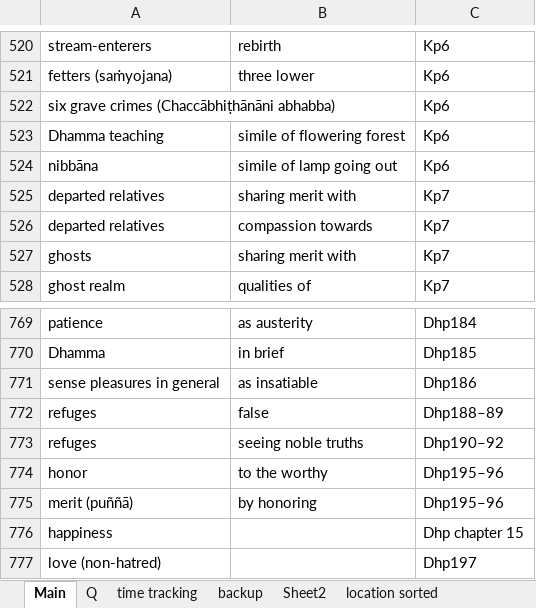
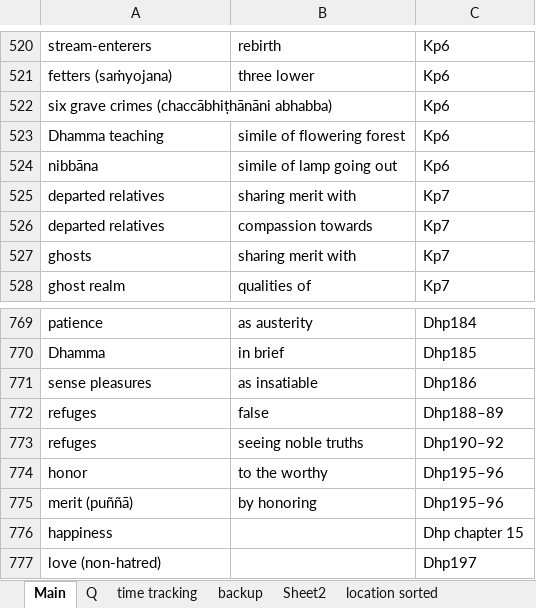
Before and after one commit to thesunshade/sutta-index, an Excel workbook: src/data/general-index.xlsx, sheet Main, drawn as a sheet; only a part is shown, gaps mark what is left out; values as stored, in another font and other column widths than the file's, no borders; the diff covers the shown part only; the diff names each change by its address in the sheet, - before the commit and + after, or states it on an @@ line.

```diff
--- a/src/data/general-index.xlsx (sheet Main)
+++ b/src/data/general-index.xlsx (sheet Main)
-A522: six grave crimes (Chaccābhiṭhānāni abhabba)
+A522: six grave crimes (chaccābhiṭhānāni abhabba)
-A771: sense pleasures in general
+A771: sense pleasures
```
Also changed, not shown: 29 added rows elsewhere in this sheet, 7 other files.
